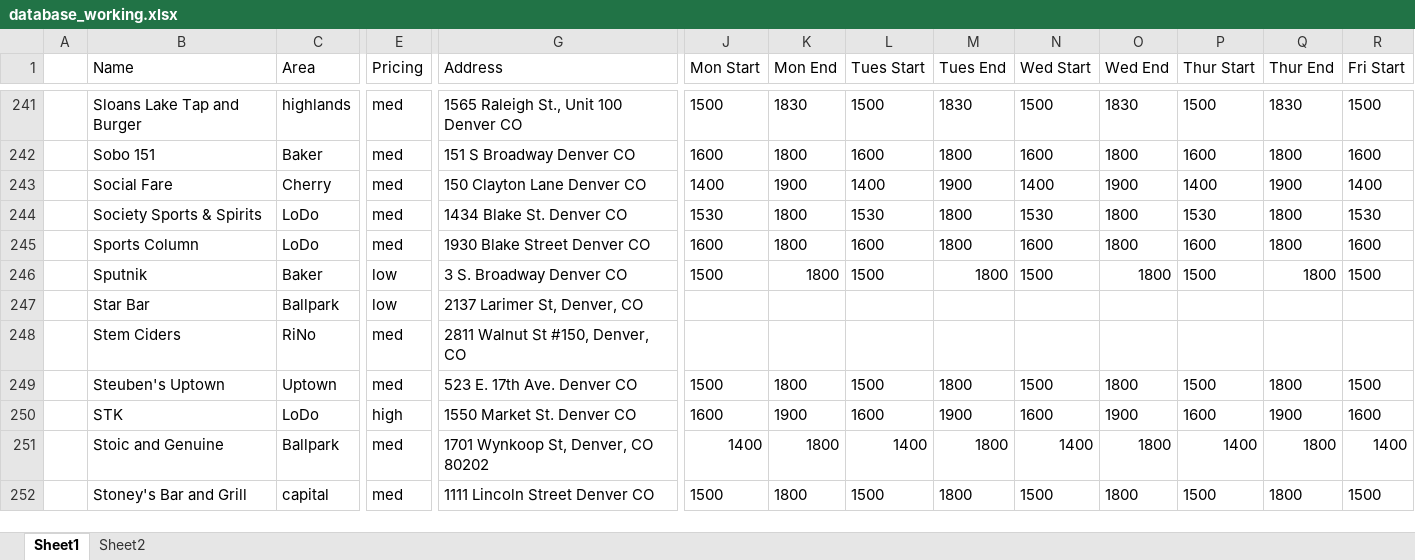
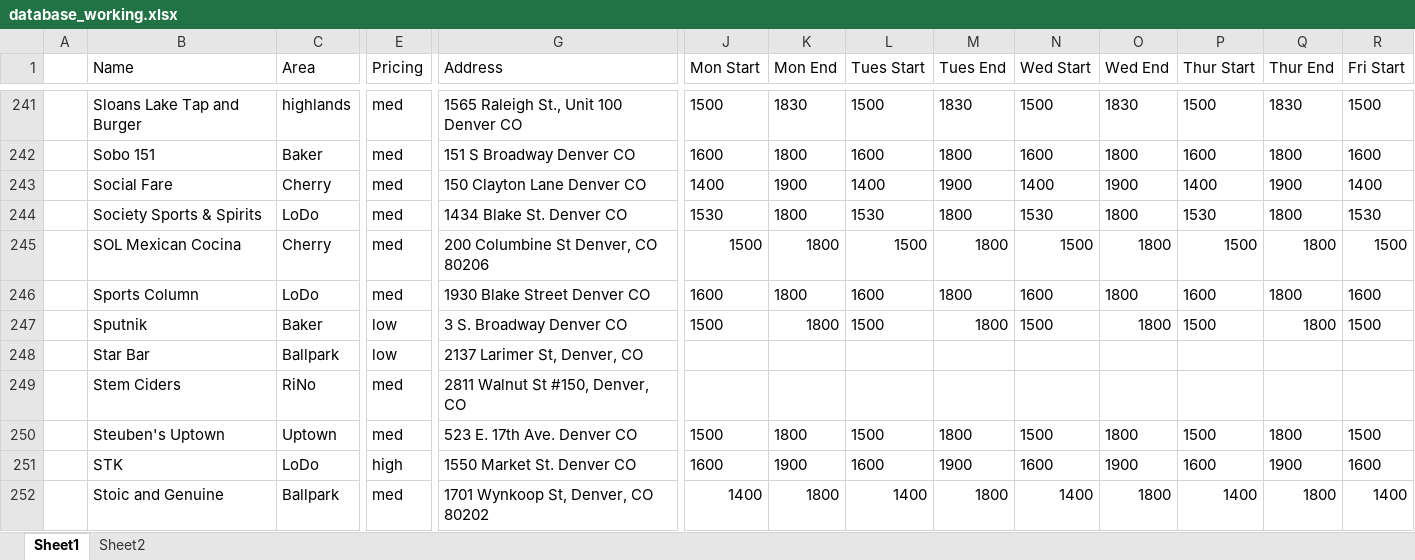
Before and after one commit to christian-lorange/hh_denver, an Excel workbook: database_working.xlsx, sheet Sheet1, drawn as a sheet; only a part is shown, gaps mark what is left out; the shorter side is filled out with more unchanged rows; values as stored, in another font and other column widths than the file's, no borders; rows hold the shown columns only; the diff names each change by its address in the sheet, - before the commit and + after, or states it on an @@ line.

```diff
--- a/database_working.xlsx (sheet Sheet1)
+++ b/database_working.xlsx (sheet Sheet1)
+row 245:  | SOL Mexican Cocina | Cherry | med | 200 Columbine St Denver, CO 80206 | 1500 | 1800 | 1500 | 1800 | 1500 | 1800 | 1500 | 1800 | 1500
```
Also changed, not shown: 11 other files.
